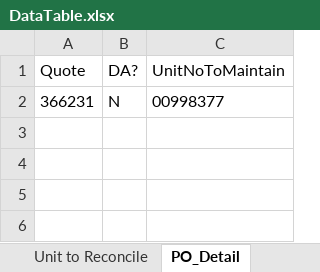
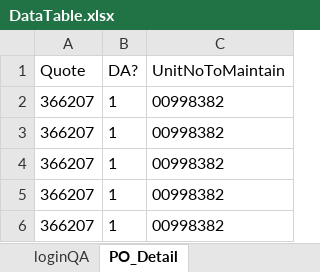
Before and after one commit to sachinkumarrana91/TFE, an Excel workbook: target/test-classes/config/DataTable.xlsx, sheet PO_Detail, drawn as a sheet; values as stored, in another font and other column widths than the file's, no borders; removed rows and columns are numbered as before the commit, all else as after; the diff names each change by its address in the sheet, - before the commit and + after, or states it on an @@ line.

```diff
--- a/target/test-classes/config/DataTable.xlsx (sheet PO_Detail)
+++ b/target/test-classes/config/DataTable.xlsx (sheet PO_Detail)
-sheet tab: Unit to Reconcile
-row 2: 366231 | N | 00998377
+row 2: 366207 | 1 | 00998382
+row 3: 366207 | 1 | 00998382
+row 4: 366207 | 1 | 00998382
+row 5: 366207 | 1 | 00998382
+row 6: 366207 | 1 | 00998382
```
Also changed, not shown: sheet Unit_to_Reconcile_Output, other sheet tabs, 29 other files.
